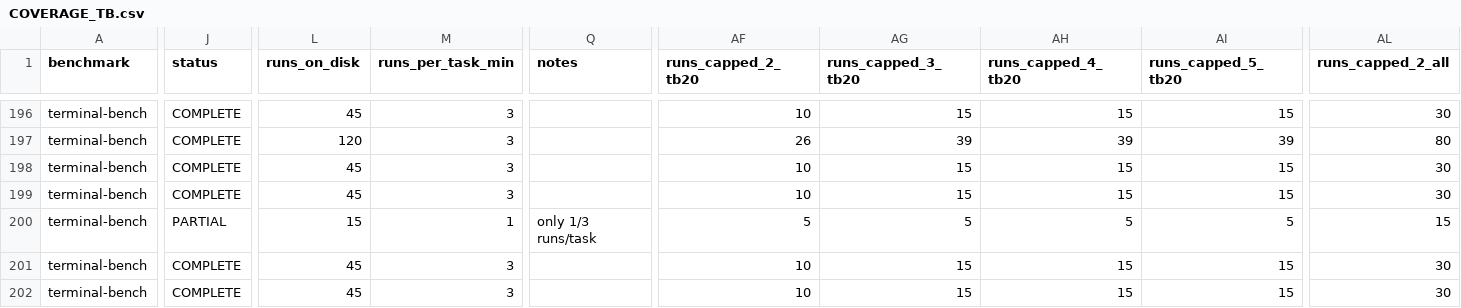
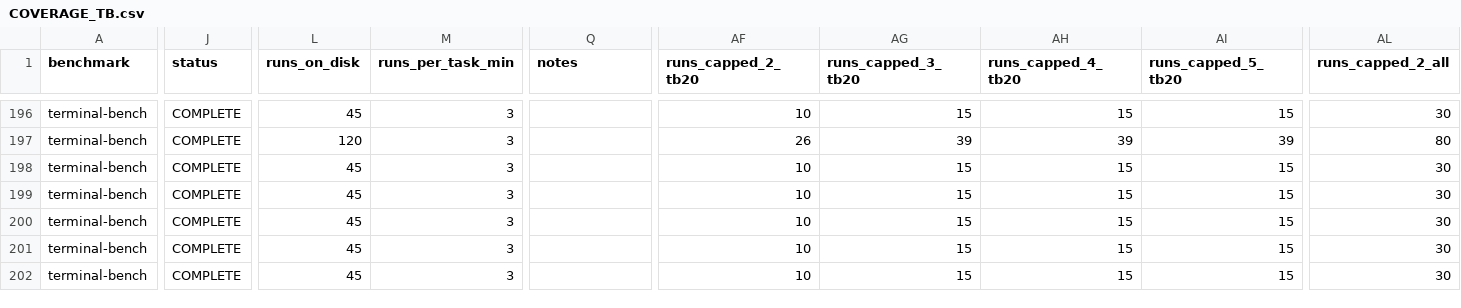
Before and after one commit to ritulS/agentCtx, a CSV file: COVERAGE_TB.csv, drawn as a sheet; only a part is shown, gaps mark what is left out; the diff covers the shown part only; the diff names each change by its address in the sheet, - before the commit and + after, or states it on an @@ line.

Commit message:
Update COVERAGE_TB.csv (2026-09-28 21:55 UTC)

```diff
--- a/COVERAGE_TB.csv
+++ b/COVERAGE_TB.csv
-J200 (status): PARTIAL
+J200 (status): COMPLETE
-L200 (runs_on_disk): 15
+L200 (runs_on_disk): 45
-M200 (runs_per_task_min): 1
+M200 (runs_per_task_min): 3
-Q200 (notes): only 1/3 runs/task
+Q200 (notes): (empty)
-AF200 (runs_capped_2_tb20): 5
+AF200 (runs_capped_2_tb20): 10
-AG200 (runs_capped_3_tb20): 5
+AG200 (runs_capped_3_tb20): 15
-AH200 (runs_capped_4_tb20): 5
+AH200 (runs_capped_4_tb20): 15
-AI200 (runs_capped_5_tb20): 5
+AI200 (runs_capped_5_tb20): 15
-AL200 (runs_capped_2_all): 15
+AL200 (runs_capped_2_all): 30
```
Also changed, not shown: 3 edited cells elsewhere in this file.
